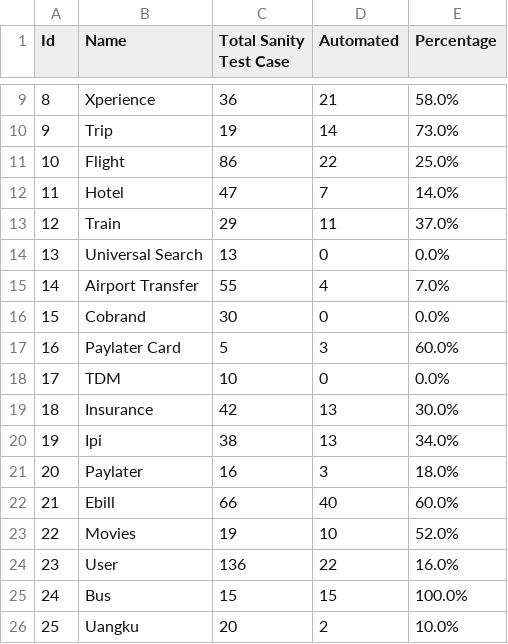
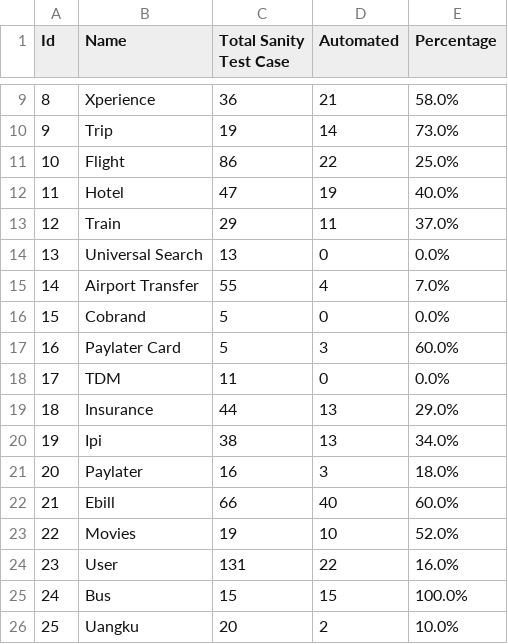
Before and after one commit to harithfan/csv-file, a CSV file: sanity.csv, drawn as a sheet; only a part is shown, gaps mark what is left out.

Commit message:
Adding sanity file

```diff
--- a/sanity.csv
+++ b/sanity.csv
@@ -11,3 +11,3 @@ Id,Name,Total Sanity Test Case,Automated,Percentage
 10,Flight,86,22,25.0%
-11,Hotel,47,7,14.0%
+11,Hotel,47,19,40.0%
 12,Train,29,11,37.0%
@@ -15,6 +15,6 @@ Id,Name,Total Sanity Test Case,Automated,Percentage
 14,Airport Transfer,55,4,7.0%
-15,Cobrand,30,0,0.0%
+15,Cobrand,5,0,0.0%
 16,Paylater Card,5,3,60.0%
-17,TDM,10,0,0.0%
-18,Insurance,42,13,30.0%
+17,TDM,11,0,0.0%
+18,Insurance,44,13,29.0%
 19,Ipi,38,13,34.0%
@@ -23,3 +23,3 @@ Id,Name,Total Sanity Test Case,Automated,Percentage
 22,Movies,19,10,52.0%
-23,User,136,22,16.0%
+23,User,131,22,16.0%
 24,Bus,15,15,100.0%
```
